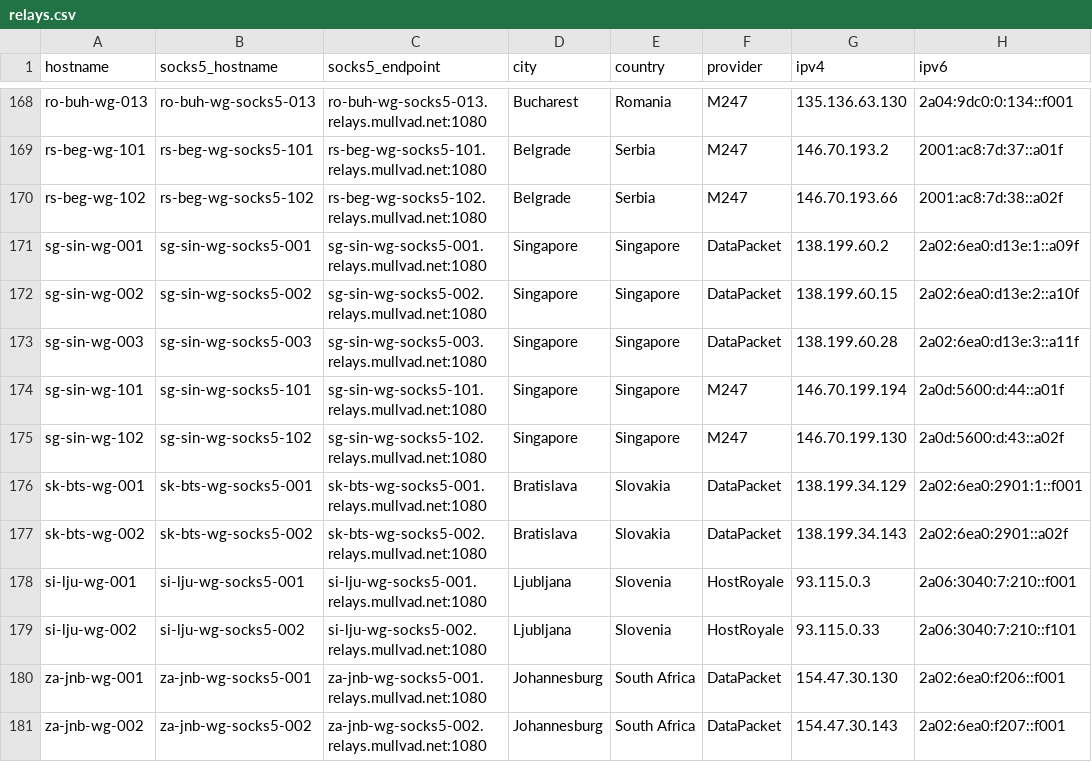
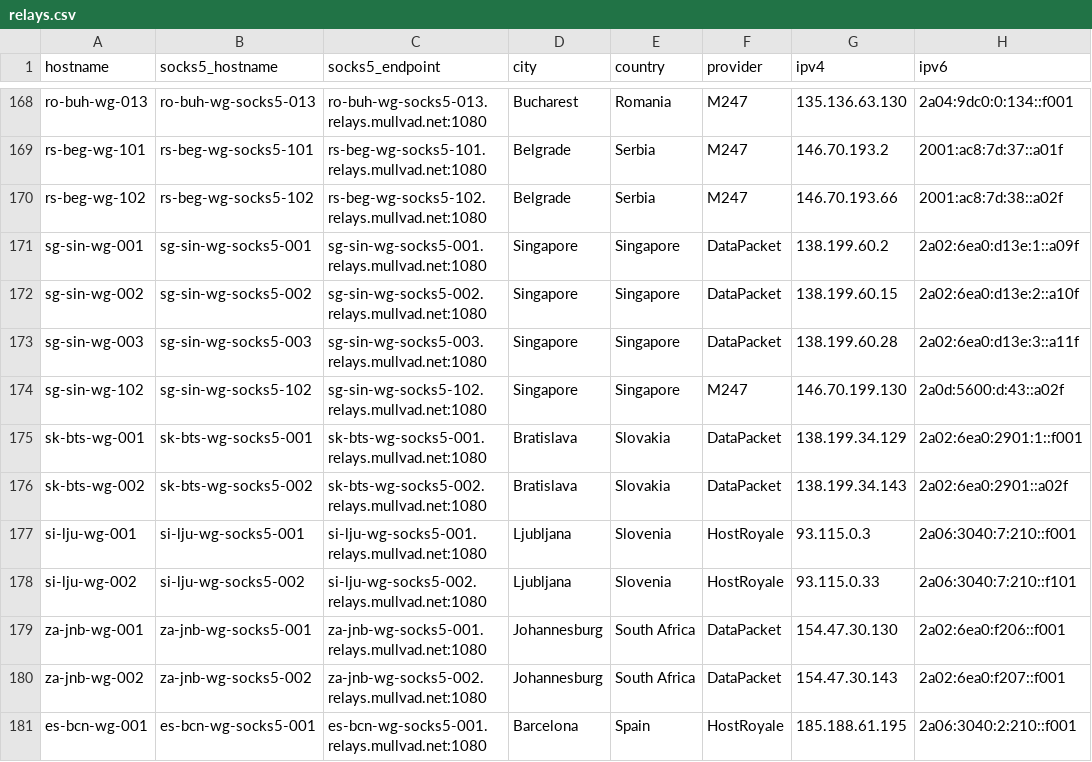
Before and after one commit to tommy-ca/mulvad-relay-list, a CSV file: relays.csv, drawn as a sheet; only a part is shown, gaps mark what is left out; the shorter side is filled out with more unchanged rows.

```diff
--- a/relays.csv
+++ b/relays.csv
@@ -173,3 +173,2 @@ sg-sin-wg-002,sg-sin-wg-socks5-002,sg-sin-wg-socks5-002.relays.mullvad.net:1080,
 sg-sin-wg-003,sg-sin-wg-socks5-003,sg-sin-wg-socks5-003.relays.mullvad.net:1080,Singapore,Singapore,DataPacket,138.199.60.28,2a02:6ea0:d13e:3::a11f
-sg-sin-wg-101,sg-sin-wg-socks5-101,sg-sin-wg-socks5-101.relays.mullvad.net:1080,Singapore,Singapore,M247,146.70.199.194,2a0d:5600:d:44::a01f
 sg-sin-wg-102,sg-sin-wg-socks5-102,sg-sin-wg-socks5-102.relays.mullvad.net:1080,Singapore,Singapore,M247,146.70.199.130,2a0d:5600:d:43::a02f
```
Also changed, not shown: 7 other files.
